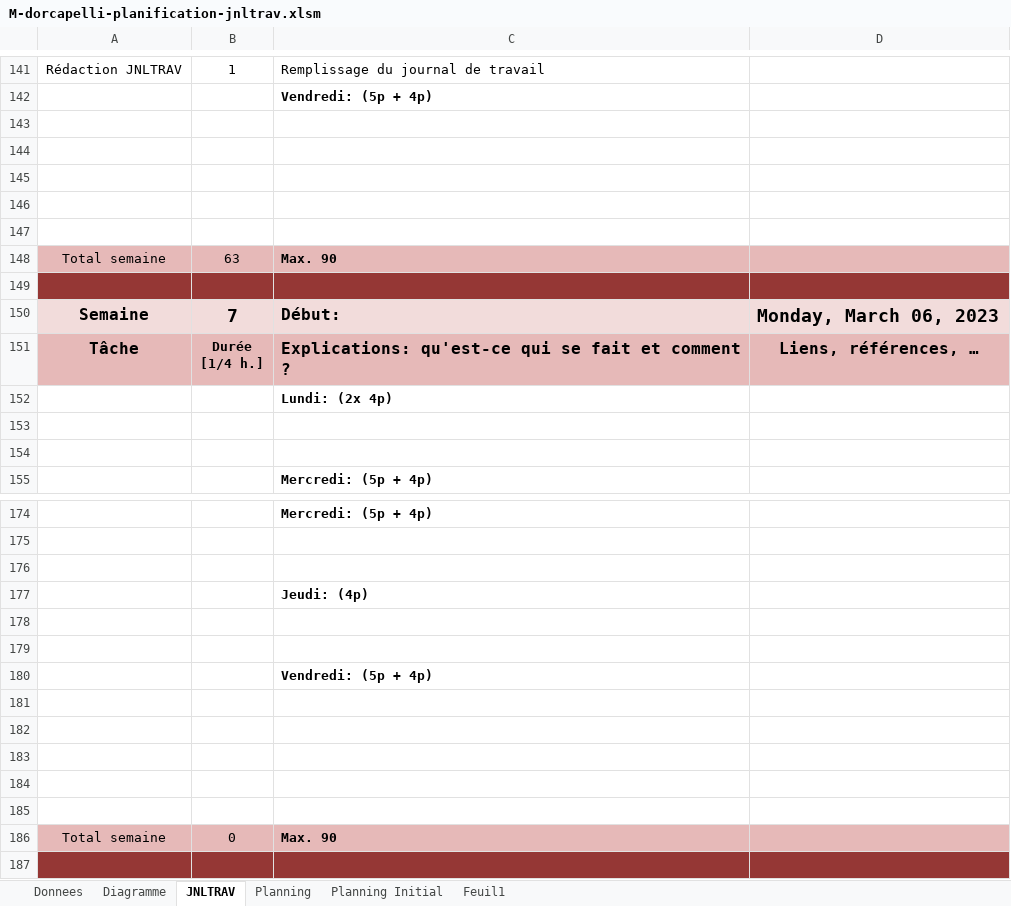
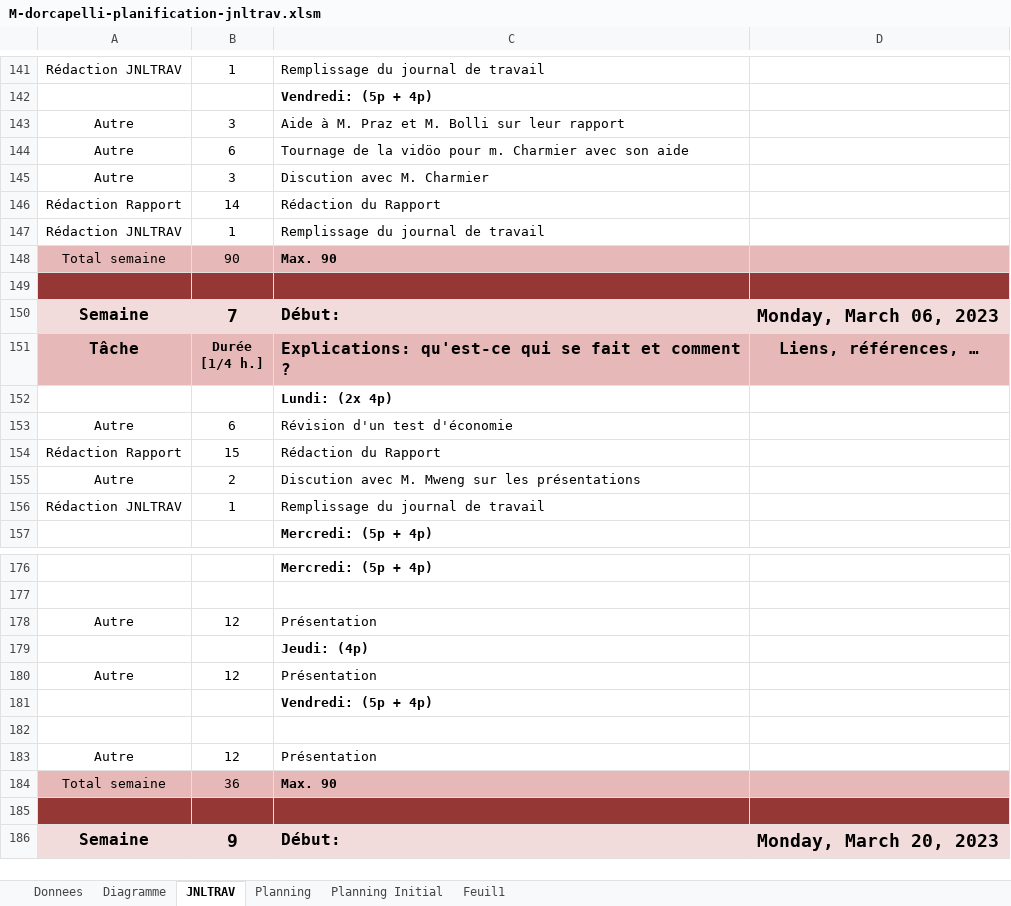
Before and after one commit to doriancapelli/Projet_Approfondissement, an Excel workbook: 3-Documentation/M-dorcapelli-planification-jnltrav.xlsm, sheet JNLTRAV, drawn as a sheet; only a part is shown, gaps mark what is left out; the shorter side is filled out with more unchanged rows; values as stored, in another font and other column widths than the file's, no borders; charts and pictures not drawn; 1 other sheet too large or unreadable and not compared; removed rows and columns are numbered as before the commit, all else as after; the diff covers the shown part only; the diff names each change by its address in the sheet, - before the commit and + after, or states it on an @@ line.

Commit message:
Rapport

```diff
--- a/3-Documentation/M-dorcapelli-planification-jnltrav.xlsm (sheet JNLTRAV)
+++ b/3-Documentation/M-dorcapelli-planification-jnltrav.xlsm (sheet JNLTRAV)
-row 143: (empty)
+row 143: Autre | 3 | Aide à M. Praz et M. Bolli sur leur rapport
-row 144: (empty)
+row 144: Autre | 6 | Tournage de la vidöo pour m. Charmier avec son aide
-row 145: (empty)
+row 145: Autre | 3 | Discution avec M. Charmier
-row 146: (empty)
+row 146: Rédaction Rapport | 14 | Rédaction du Rapport
-row 147: (empty)
+row 147: Rédaction JNLTRAV | 1 | Remplissage du journal de travail
-B148: 63
+B148: 90
-row 153: (empty)
+row 153: Autre | 6 | Révision d'un test d'économie
-row 154: (empty)
+row 154: Rédaction Rapport | 15 | Rédaction du Rapport
+row 155: Autre | 2 | Discution avec M. Mweng sur les présentations
+row 156: Rédaction JNLTRAV | 1 | Remplissage du journal de travail
-row 178: (empty)
+row 178: Autre | 12 | Présentation
-row 180: (empty)
+row 180: Autre | 12 | Présentation
-row 179: (empty)
-row 183: (empty)
+row 183: Autre | 12 | Présentation
-row 183: (empty)
-row 184: (empty)
-row 185: (empty)
-B184: 0
+B184: 36
```
Also changed, not shown: 2 edited cells elsewhere in this sheet, charts or pictures, 57 other files.
